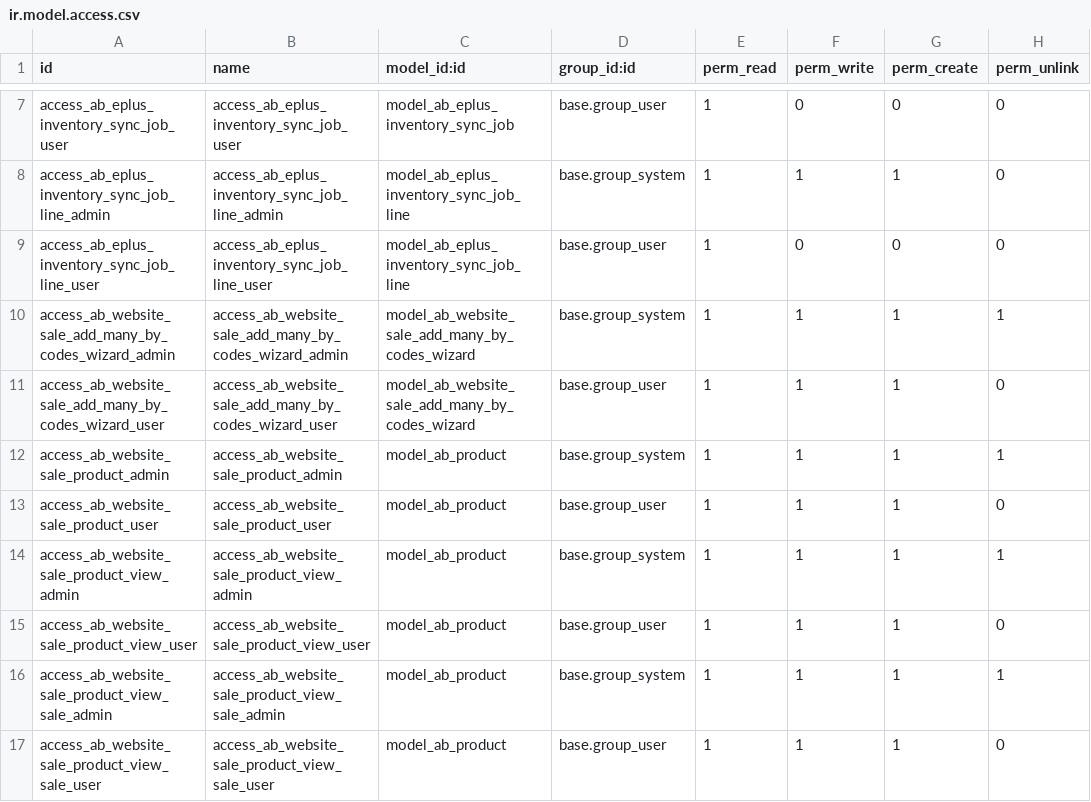
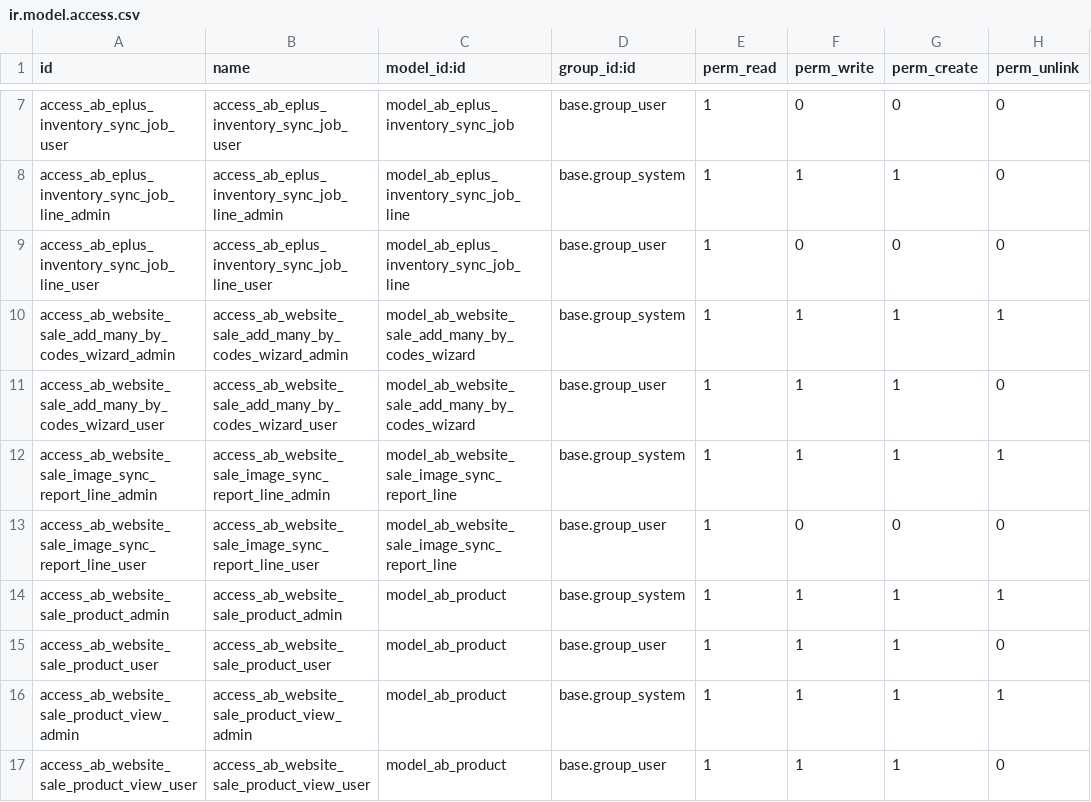
Before and after one commit to abdinpharmacies/hr, a CSV file: ab_website_sale_product/security/ir.model.access.csv, drawn as a sheet; only a part is shown, gaps mark what is left out; the shorter side is filled out with more unchanged rows; the diff names each change by its address in the sheet, - before the commit and + after, or states it on an @@ line.

Commit message:
ab_website_sale_product/feat: add product image sync preview

```diff
--- a/ab_website_sale_product/security/ir.model.access.csv
+++ b/ab_website_sale_product/security/ir.model.access.csv
+row 12: access_ab_website_sale_image_sync_report_line_admin | access_ab_website_sale_image_sync_report_line_admin | model_ab_website_sale_image_sync_report_line | base.group_system | 1 | 1 | 1 | 1
+row 13: access_ab_website_sale_image_sync_report_line_user | access_ab_website_sale_image_sync_report_line_user | model_ab_website_sale_image_sync_report_line | base.group_user | 1 | 0 | 0 | 0
```
Also changed, not shown: 11 other files.
